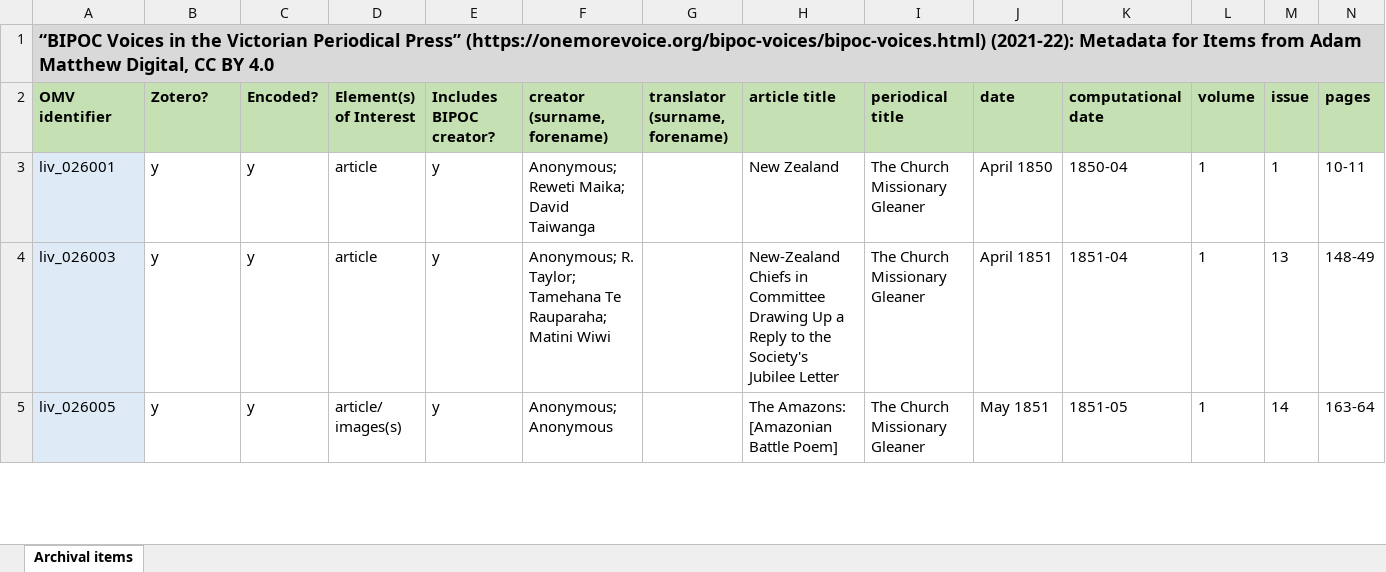
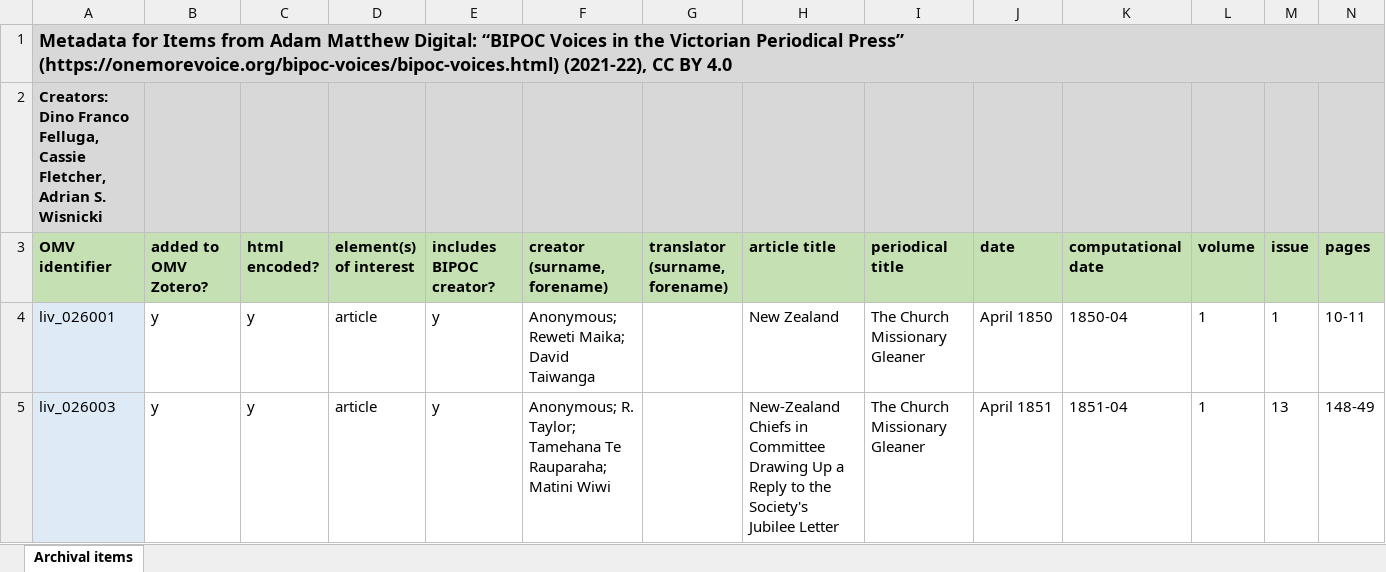
Before and after one commit to livingstoneonline/onemorevoice, an Excel workbook: xlsx/liv_026000-series-metadata-AMD/liv_026000-series-metadata-AMD.xlsx, sheet Archival items, drawn as a sheet; only a part is shown; the shorter side is filled out with more unchanged rows; values as stored, in another font and other column widths than the file's, no borders; charts and pictures not drawn; addresses are those after the commit; rows hold the shown columns only; the diff covers the shown part only; the diff names each change by its address in the sheet, - before the commit and + after, or states it on an @@ line.

```diff
--- a/xlsx/liv_026000-series-metadata-AMD/liv_026000-series-metadata-AMD.xlsx (sheet Archival items)
+++ b/xlsx/liv_026000-series-metadata-AMD/liv_026000-series-metadata-AMD.xlsx (sheet Archival items)
-A1 (OMV identifier): “BIPOC Voices in the Victorian Periodical Press” (https://onemorevoice.org/bipoc-voices/bipoc-voices.html) (2021-22): Metadata for Items from Adam Matthew Digital, CC BY…
+A1 (OMV identifier): Metadata for Items from Adam Matthew Digital: “BIPOC Voices in the Victorian Periodical Press” (https://onemorevoice.org/bipoc-voices/bipoc-voices.html) (2021-22), CC BY…
-B1:N1 fill: #D9D9D9
+B1:N1 fill: none
+row 2: Creators: Dino Franco Felluga, Cassie Fletcher, Adrian S. Wisnicki
-B3: Zotero?
+B3: added to OMV Zotero?
-C3: Encoded?
+C3: html encoded?
-D3: Element(s) of Interest
+D3: element(s) of interest
-E3: Includes BIPOC creator?
+E3: includes BIPOC creator?
```
Also changed, not shown: cell formats elsewhere in this sheet, charts or pictures, xlsx/liv_025000-series-metadata-SOAS/liv_025000-series-metadata-SOAS.xlsx, 2 other files.
